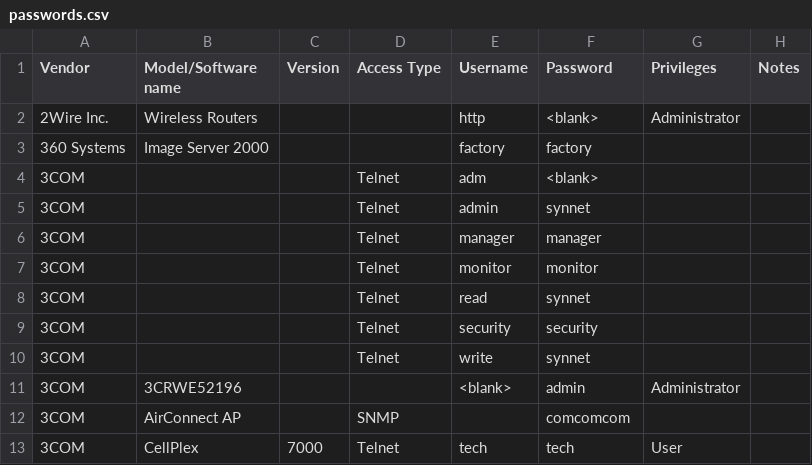
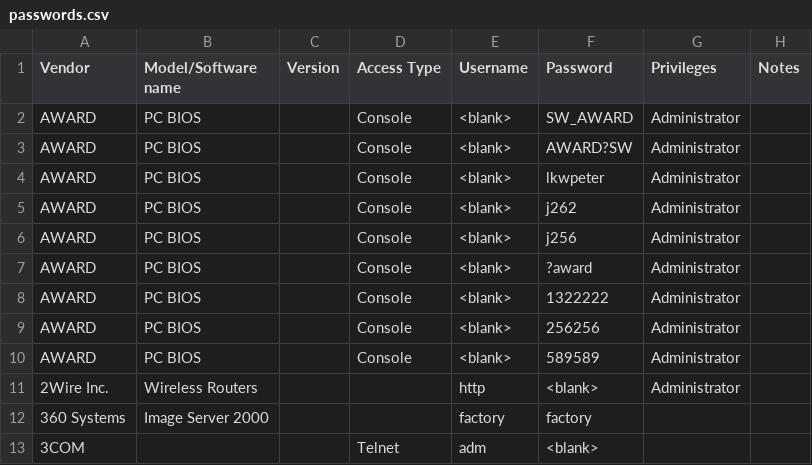
Before and after one commit to many-passwords/many-passwords, a CSV file: passwords.csv, drawn as a sheet; only a part is shown; the shorter side is filled out with more unchanged rows.

Commit message:
Add some AWARD PC BIOS passwords

```diff
--- a/passwords.csv
+++ b/passwords.csv
@@ -1,2 +1,11 @@
 Vendor,Model/Software name,Version,Access Type,Username,Password,Privileges,Notes
+AWARD,PC BIOS,,Console,<blank>,SW_AWARD,Administrator,
+AWARD,PC BIOS,,Console,<blank>,AWARD?SW,Administrator,
+AWARD,PC BIOS,,Console,<blank>,lkwpeter,Administrator,
+AWARD,PC BIOS,,Console,<blank>,j262,Administrator,
+AWARD,PC BIOS,,Console,<blank>,j256,Administrator,
+AWARD,PC BIOS,,Console,<blank>,?award,Administrator,
+AWARD,PC BIOS,,Console,<blank>,1322222,Administrator,
+AWARD,PC BIOS,,Console,<blank>,256256,Administrator,
+AWARD,PC BIOS,,Console,<blank>,589589,Administrator,
 2Wire Inc.,Wireless Routers,,,http,<blank>,Administrator,
```
